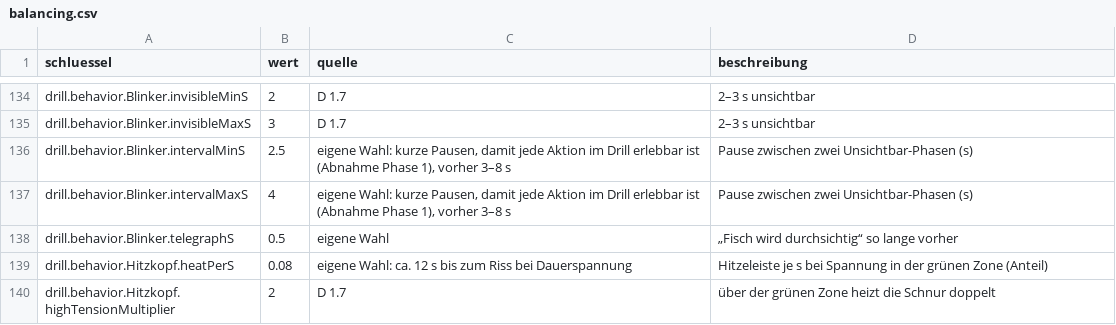
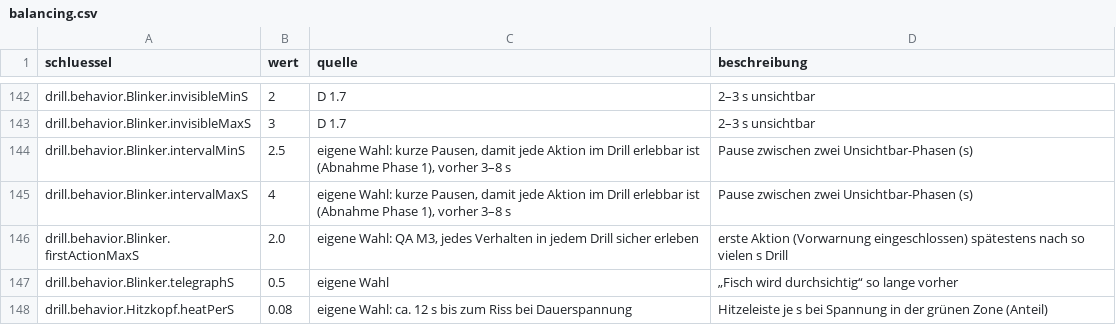
Before and after one commit to Vibecoding4LIFE/GAME_SPEC.md, a CSV file: Data/balancing.csv, drawn as a sheet; only a part is shown, gaps mark what is left out; the shorter side is filled out with more unchanged rows; the diff covers the shown part only; the diff names each change by its address in the sheet, - before the commit and + after, or states it on an @@ line.

```diff
--- a/Data/balancing.csv
+++ b/Data/balancing.csv
+row 146: drill.behavior.Blinker.firstActionMaxS | 2.0 | eigene Wahl: QA M3, jedes Verhalten in jedem Drill sicher erleben | erste Aktion (Vorwarnung eingeschlossen) spätestens nach so vielen s Drill
```
Also changed, not shown: 10 added rows, 2 removed rows and 4 edited cells elsewhere in this file, Data/reels.csv, 8 other files.
